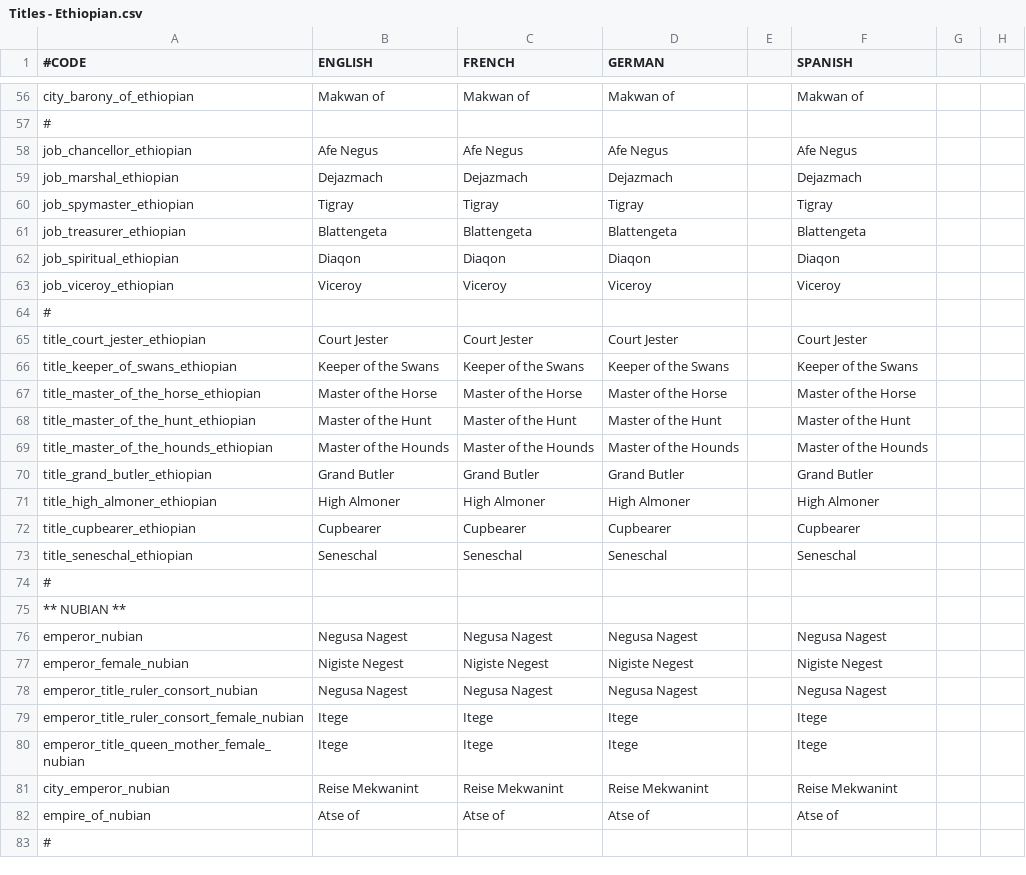
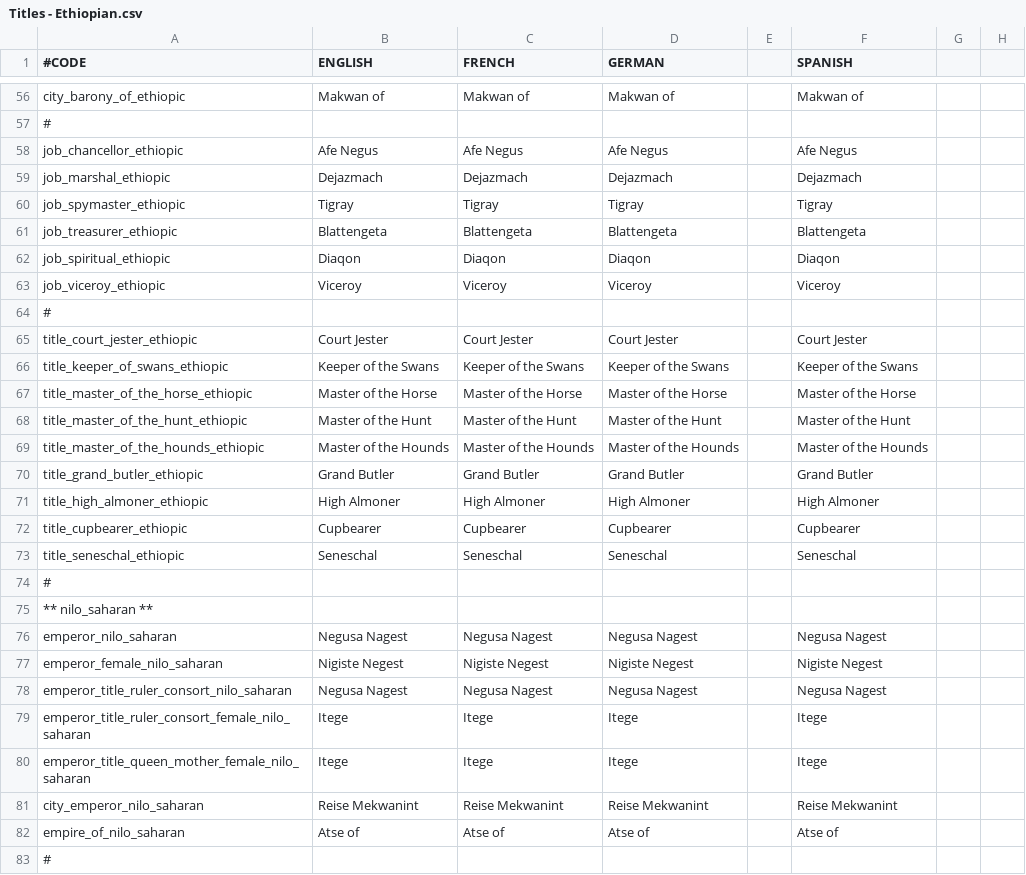
Before and after one commit to preslavb/lux-invicta-repository, a CSV file: localisation/Titles - Ethiopian.csv, drawn as a sheet; only a part is shown, gaps mark what is left out; the diff covers the shown part only; the diff names each change by its address in the sheet, - before the commit and + after, or states it on an @@ line.

```diff
--- a/localisation/Titles - Ethiopian.csv
+++ b/localisation/Titles - Ethiopian.csv
-A56 (#CODE): city_barony_of_ethiopian
+A56 (#CODE): city_barony_of_ethiopic
-A58 (#CODE): job_chancellor_ethiopian
+A58 (#CODE): job_chancellor_ethiopic
-A59 (#CODE): job_marshal_ethiopian
+A59 (#CODE): job_marshal_ethiopic
-A60 (#CODE): job_spymaster_ethiopian
+A60 (#CODE): job_spymaster_ethiopic
-A61 (#CODE): job_treasurer_ethiopian
+A61 (#CODE): job_treasurer_ethiopic
-A62 (#CODE): job_spiritual_ethiopian
+A62 (#CODE): job_spiritual_ethiopic
-A63 (#CODE): job_viceroy_ethiopian
+A63 (#CODE): job_viceroy_ethiopic
-A65 (#CODE): title_court_jester_ethiopian
+A65 (#CODE): title_court_jester_ethiopic
-A66 (#CODE): title_keeper_of_swans_ethiopian
+A66 (#CODE): title_keeper_of_swans_ethiopic
-A67 (#CODE): title_master_of_the_horse_ethiopian
+A67 (#CODE): title_master_of_the_horse_ethiopic
-A68 (#CODE): title_master_of_the_hunt_ethiopian
+A68 (#CODE): title_master_of_the_hunt_ethiopic
-A69 (#CODE): title_master_of_the_hounds_ethiopian
+A69 (#CODE): title_master_of_the_hounds_ethiopic
-A70 (#CODE): title_grand_butler_ethiopian
+A70 (#CODE): title_grand_butler_ethiopic
-A71 (#CODE): title_high_almoner_ethiopian
+A71 (#CODE): title_high_almoner_ethiopic
-A72 (#CODE): title_cupbearer_ethiopian
+A72 (#CODE): title_cupbearer_ethiopic
-A73 (#CODE): title_seneschal_ethiopian
+A73 (#CODE): title_seneschal_ethiopic
-A75 (#CODE): ** NUBIAN **
+A75 (#CODE): ** nilo_saharan **
-A76 (#CODE): emperor_nubian
+A76 (#CODE): emperor_nilo_saharan
-A77 (#CODE): emperor_female_nubian
+A77 (#CODE): emperor_female_nilo_saharan
-A78 (#CODE): emperor_title_ruler_consort_nubian
+A78 (#CODE): emperor_title_ruler_consort_nilo_saharan
-A79 (#CODE): emperor_title_ruler_consort_female_nubian
+A79 (#CODE): emperor_title_ruler_consort_female_nilo_saharan
-A80 (#CODE): emperor_title_queen_mother_female_nubian
+A80 (#CODE): emperor_title_queen_mother_female_nilo_saharan
-A81 (#CODE): city_emperor_nubian
+A81 (#CODE): city_emperor_nilo_saharan
-A82 (#CODE): empire_of_nubian
+A82 (#CODE): empire_of_nilo_saharan
```
Also changed, not shown: 104 edited cells elsewhere in this file, localisation/1_titles.csv, 10 other files.
